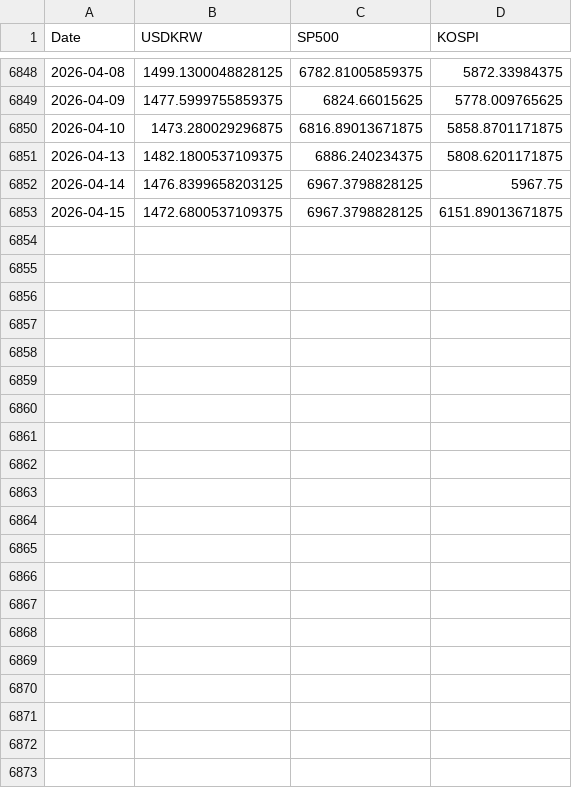
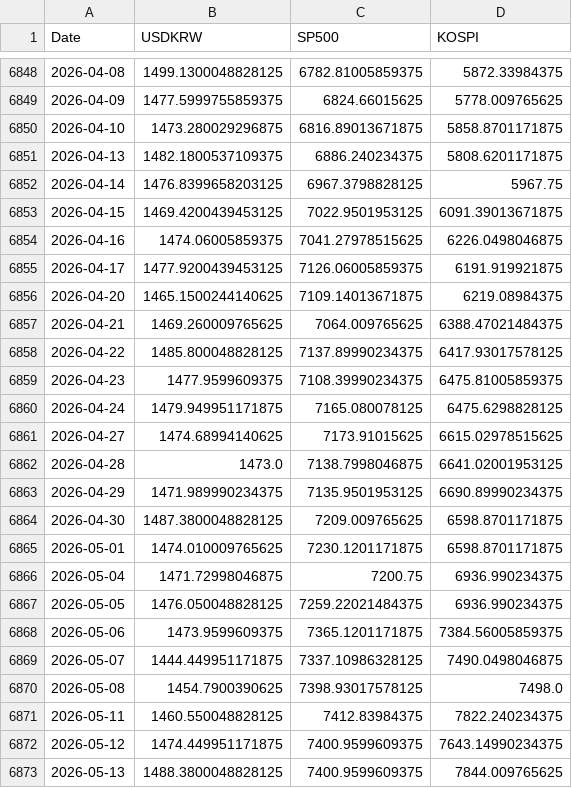
Before and after one commit to anfwonil/investment4us, a CSV file: data/market_timeseries.csv, drawn as a sheet; only a part is shown, gaps mark what is left out.

Commit message:
chore: update data and backup folders

```diff
--- a/data/market_timeseries.csv
+++ b/data/market_timeseries.csv
@@ -6852,2 +6852,22 @@
 2026-04-14,1476.8399658203125,6967.3798828125,5967.75
-2026-04-15,1472.6800537109375,6967.3798828125,6151.89013671875
+2026-04-15,1469.4200439453125,7022.9501953125,6091.39013671875
+2026-04-16,1474.06005859375,7041.27978515625,6226.0498046875
+2026-04-17,1477.9200439453125,7126.06005859375,6191.919921875
+2026-04-20,1465.1500244140625,7109.14013671875,6219.08984375
+2026-04-21,1469.260009765625,7064.009765625,6388.47021484375
+2026-04-22,1485.800048828125,7137.89990234375,6417.93017578125
+2026-04-23,1477.9599609375,7108.39990234375,6475.81005859375
+2026-04-24,1479.949951171875,7165.080078125,6475.6298828125
+2026-04-27,1474.68994140625,7173.91015625,6615.02978515625
+2026-04-28,1473.0,7138.7998046875,6641.02001953125
+2026-04-29,1471.989990234375,7135.9501953125,6690.89990234375
+2026-04-30,1487.3800048828125,7209.009765625,6598.8701171875
+2026-05-01,1474.010009765625,7230.1201171875,6598.8701171875
+2026-05-04,1471.72998046875,7200.75,6936.990234375
+2026-05-05,1476.050048828125,7259.22021484375,6936.990234375
+2026-05-06,1473.9599609375,7365.1201171875,7384.56005859375
+2026-05-07,1444.449951171875,7337.10986328125,7490.0498046875
+2026-05-08,1454.7900390625,7398.93017578125,7498.0
+2026-05-11,1460.550048828125,7412.83984375,7822.240234375
+2026-05-12,1474.449951171875,7400.9599609375,7643.14990234375
+2026-05-13,1488.3800048828125,7400.9599609375,7844.009765625
```
Also changed, not shown: 2 other files.
